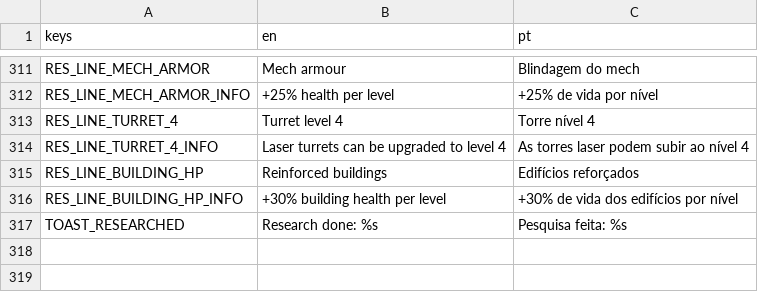
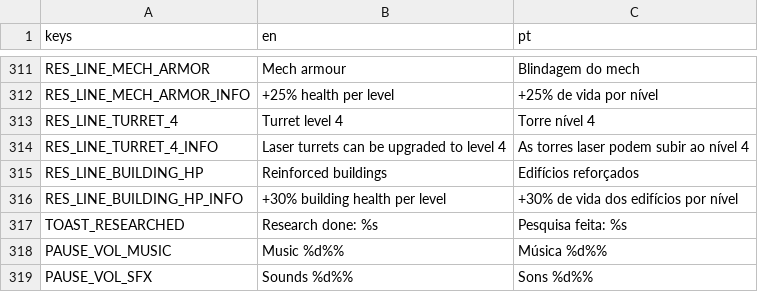
Before and after one commit to Curio2560/cozy-space-game, a CSV file: i18n/strings.csv, drawn as a sheet; only a part is shown, gaps mark what is left out.

```diff
--- a/i18n/strings.csv
+++ b/i18n/strings.csv
@@ -317 +317,3 @@ RES_LINE_BUILDING_HP_INFO,+30% building health per level,+30% de vida dos edifí
 TOAST_RESEARCHED,Research done: %s,Pesquisa feita: %s
+PAUSE_VOL_MUSIC,Music %d%%,Música %d%%
+PAUSE_VOL_SFX,Sounds %d%%,Sons %d%%
```
Also changed, not shown: 40 other files.
